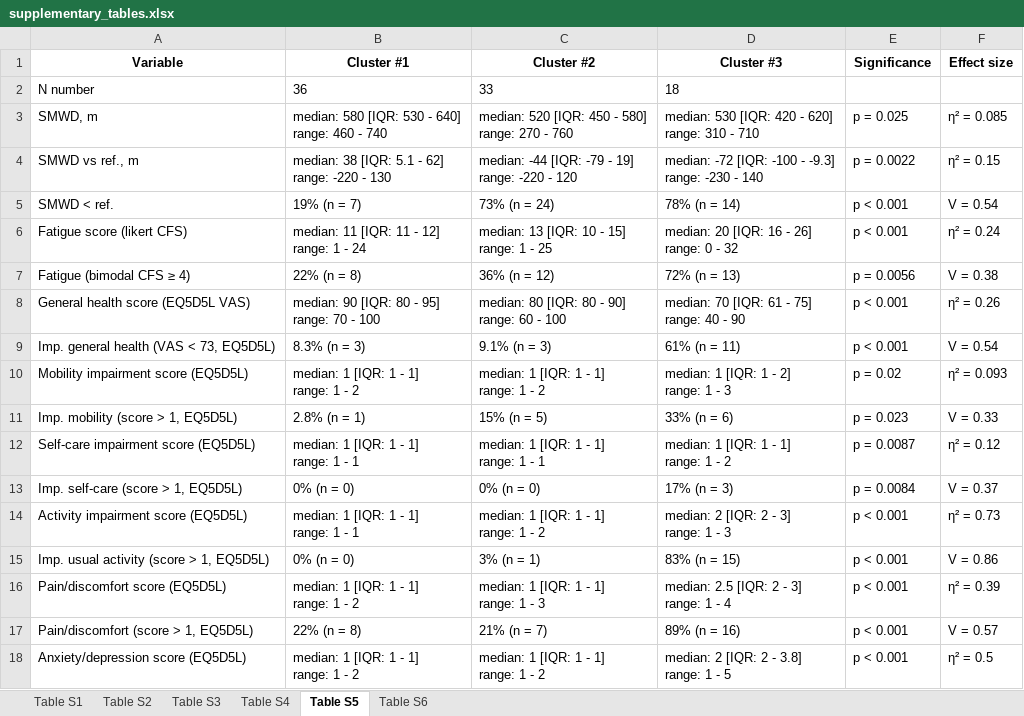
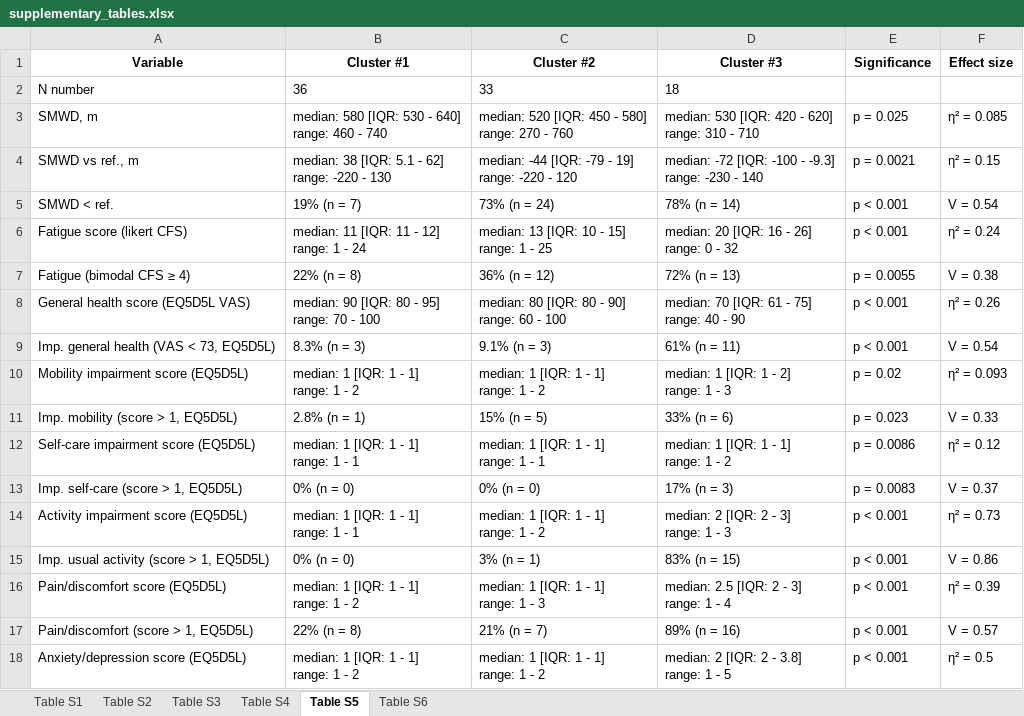
Before and after one commit to PiotrTymoszuk/CovILD-Plus, an Excel workbook: paper/supplementary_tables.xlsx, sheet Table S5, drawn as a sheet; only a part is shown; values as stored, in another font and other column widths than the file's, no borders; the diff names each change by its address in the sheet, - before the commit and + after, or states it on an @@ line.

```diff
--- a/paper/supplementary_tables.xlsx (sheet Table S5)
+++ b/paper/supplementary_tables.xlsx (sheet Table S5)
-E4 (Significance): p = 0.0022
+E4 (Significance): p = 0.0021
-E7 (Significance): p = 0.0056
+E7 (Significance): p = 0.0055
-E12 (Significance): p = 0.0087
+E12 (Significance): p = 0.0086
-E13 (Significance): p = 0.0084
+E13 (Significance): p = 0.0083
```
Also changed, not shown: sheet Table S4, sheet Table S3, paper/tables.xlsx, 39 other files.
